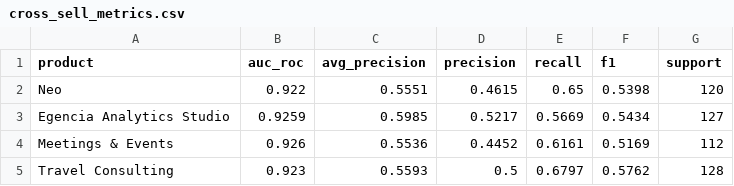
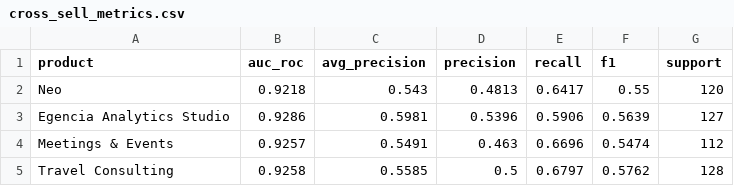
Before and after one commit to addy9051/customer_lifetime_value_and_cross_sell_predictor, a CSV file: models/artifacts/cross_sell/cross_sell_metrics.csv, drawn as a sheet.

```diff
--- a/models/artifacts/cross_sell/cross_sell_metrics.csv
+++ b/models/artifacts/cross_sell/cross_sell_metrics.csv
@@ -1,5 +1,5 @@
 product,auc_roc,avg_precision,precision,recall,f1,support
-Neo,0.922,0.5551,0.4615,0.65,0.5398,120
-Egencia Analytics Studio,0.9259,0.5985,0.5217,0.5669,0.5434,127
-Meetings & Events,0.926,0.5536,0.4452,0.6161,0.5169,112
-Travel Consulting,0.923,0.5593,0.5,0.6797,0.5762,128
+Neo,0.9218,0.543,0.4813,0.6417,0.55,120
+Egencia Analytics Studio,0.9286,0.5981,0.5396,0.5906,0.5639,127
+Meetings & Events,0.9257,0.5491,0.463,0.6696,0.5474,112
+Travel Consulting,0.9258,0.5585,0.5,0.6797,0.5762,128
```
Also changed, not shown: models/artifacts/cross_sell/account_recommendations.csv, models/artifacts/cross_sell/cross_sell_probabilities.csv, 13 other files.
